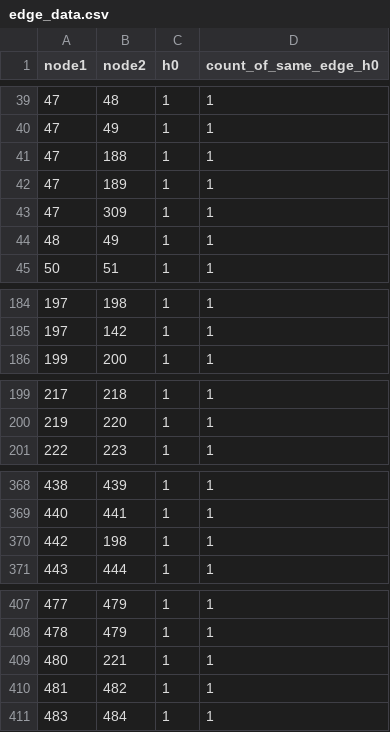
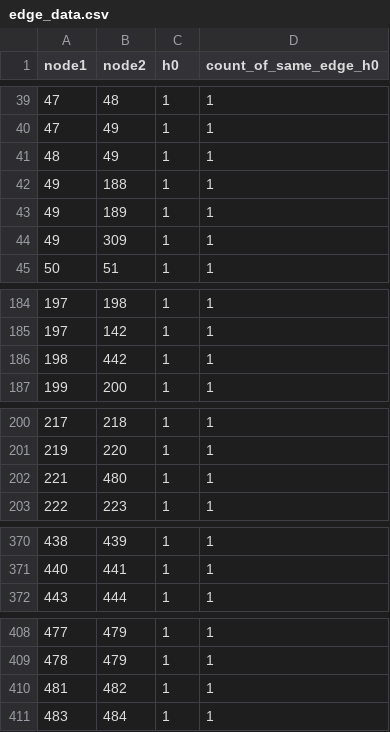
Before and after one commit to NidhiAgrawal27/Masters_Project, a CSV file: correspondence_network/logs/IoTa_logs/h0/generated_files/edge_data.csv, drawn as a sheet; only a part is shown, gaps mark what is left out.

```diff
--- a/correspondence_network/logs/IoTa_logs/h0/generated_files/edge_data.csv
+++ b/correspondence_network/logs/IoTa_logs/h0/generated_files/edge_data.csv
@@ -40,6 +40,6 @@ node1,node2,h0,count_of_same_edge_h0
 47,49,1,1
-47,188,1,1
-47,189,1,1
-47,309,1,1
 48,49,1,1
+49,188,1,1
+49,189,1,1
+49,309,1,1
 50,51,1,1
@@ -185,2 +185,3 @@ node1,node2,h0,count_of_same_edge_h0
 197,142,1,1
+198,442,1,1
 199,200,1,1
@@ -200,2 +201,3 @@ node1,node2,h0,count_of_same_edge_h0
 219,220,1,1
+221,480,1,1
 222,223,1,1
@@ -369,3 +371,2 @@ node1,node2,h0,count_of_same_edge_h0
 440,441,1,1
-442,198,1,1
 443,444,1,1
@@ -408,3 +409,2 @@ node1,node2,h0,count_of_same_edge_h0
 478,479,1,1
-480,221,1,1
 481,482,1,1
```
Also changed, not shown: correspondence_network/logs/IoTa_logs/h0+h1/generated_files/address_ids.csv, correspondence_network/logs/IoTa_logs/h0+h1/generated_files/edge_data.csv, 17 other files.
